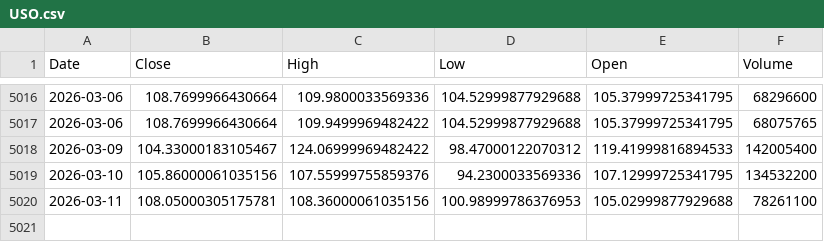
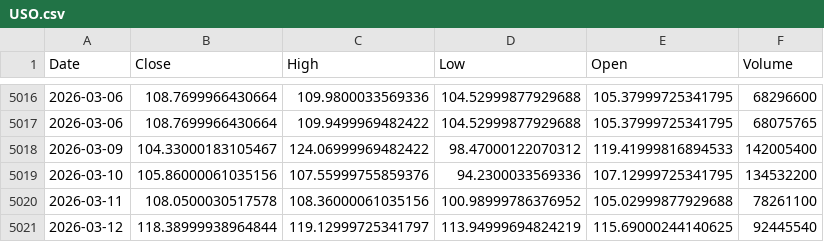
Before and after one commit to kittycapital/asset-forecast, a CSV file: data/raw/USO.csv, drawn as a sheet; only a part is shown, gaps mark what is left out.

```diff
--- a/data/raw/USO.csv
+++ b/data/raw/USO.csv
@@ -5019,2 +5019,3 @@ Date,Close,High,Low,Open,Volume
 2026-03-10,105.86000061035156,107.55999755859376,94.2300033569336,107.12999725341795,134532200
-2026-03-11,108.05000305175781,108.36000061035156,100.98999786376953,105.02999877929688,78261100
+2026-03-11,108.0500030517578,108.36000061035156,100.98999786376952,105.02999877929688,78261100
+2026-03-12,118.38999938964844,119.12999725341797,113.94999694824219,115.69000244140625,92445540
```
Also changed, not shown: data/raw/DIA.csv, data/raw/IWM.csv, 29 other files.
